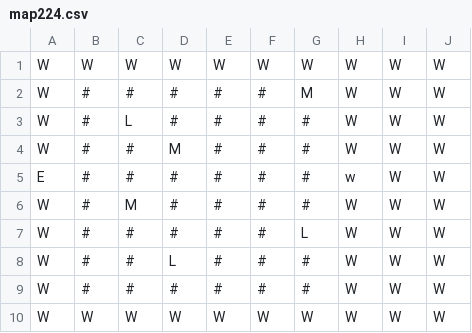
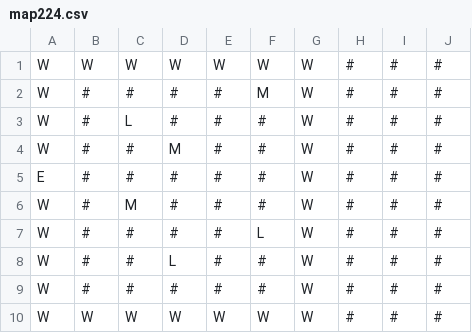
Before and after one commit to luxferre-code/SAE1.02_Thuillier_Doose, a CSV file: classes/maps/map224.csv, drawn as a sheet; removed rows and columns are numbered as before the commit, all else as after; the diff names each change by its address in the sheet, - before the commit and + after, or states it on an @@ line.

```diff
--- a/classes/maps/map224.csv
+++ b/classes/maps/map224.csv
-column G, rows 1-10: W | M | # | # | # | # | L | # | # | W
-column H, rows 1-10: W | W | W | W | w | W | W | W | W | W
+column H, rows 1-10: all #
+column I, rows 1-10: all #
-J1:J10: W
+J1:J10: #
-F2: #
+F2: M
-F7: #
+F7: L
```
Also changed, not shown: classes/maps/map202.csv, classes/maps/map220.csv, 38 other files.
